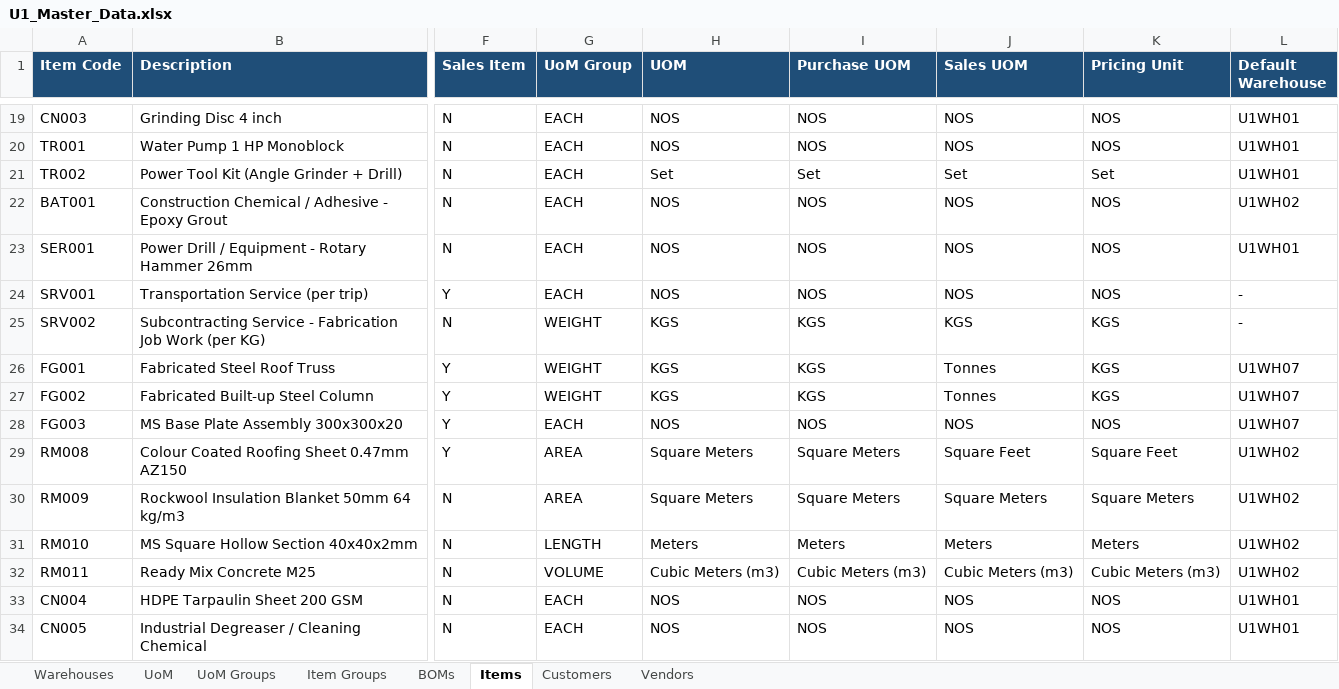
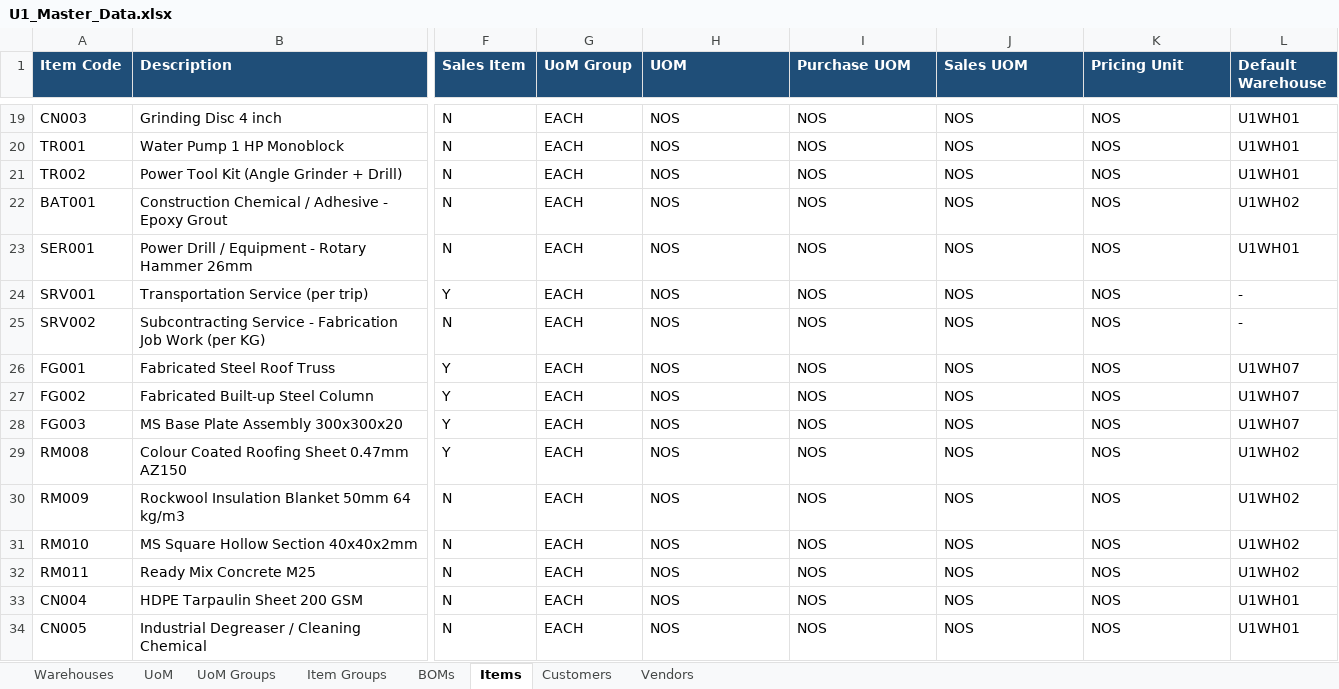
Before and after one commit to reetha-qltc/AKE-Database, an Excel workbook: data/u1_masters/U1_Master_Data.xlsx, sheet Items, drawn as a sheet; only a part is shown, gaps mark what is left out; values as stored, in another font and other column widths than the file's, no borders; the diff covers the shown part only; the diff names each change by its address in the sheet, - before the commit and + after, or states it on an @@ line.

```diff
--- a/data/u1_masters/U1_Master_Data.xlsx (sheet Items)
+++ b/data/u1_masters/U1_Master_Data.xlsx (sheet Items)
-H21 (UOM): Set
+H21 (UOM): NOS
-I21 (Purchase UOM): Set
+I21 (Purchase UOM): NOS
-J21 (Sales UOM): Set
+J21 (Sales UOM): NOS
-K21 (Pricing Unit): Set
+K21 (Pricing Unit): NOS
-G25:G27 (UoM Group): WEIGHT
+G25:G27 (UoM Group): EACH
-H25:H27 (UOM): KGS
+H25:H27 (UOM): NOS
-I25:I27 (Purchase UOM): KGS
+I25:I27 (Purchase UOM): NOS
-J25 (Sales UOM): KGS
+J25 (Sales UOM): NOS
-K25:K27 (Pricing Unit): KGS
+K25:K27 (Pricing Unit): NOS
-J26:J27 (Sales UOM): Tonnes
+J26:J27 (Sales UOM): NOS
-G29:G30 (UoM Group): AREA
+G29:G30 (UoM Group): EACH
-H29:H30 (UOM): Square Meters
+H29:H30 (UOM): NOS
-I29:I30 (Purchase UOM): Square Meters
+I29:I30 (Purchase UOM): NOS
-J29 (Sales UOM): Square Feet
+J29 (Sales UOM): NOS
-K29 (Pricing Unit): Square Feet
+K29 (Pricing Unit): NOS
-J30 (Sales UOM): Square Meters
+J30 (Sales UOM): NOS
-K30 (Pricing Unit): Square Meters
+K30 (Pricing Unit): NOS
-G31 (UoM Group): LENGTH
+G31 (UoM Group): EACH
-H31 (UOM): Meters
+H31 (UOM): NOS
-I31 (Purchase UOM): Meters
+I31 (Purchase UOM): NOS
-J31 (Sales UOM): Meters
+J31 (Sales UOM): NOS
-K31 (Pricing Unit): Meters
+K31 (Pricing Unit): NOS
-G32 (UoM Group): VOLUME
+G32 (UoM Group): EACH
-H32 (UOM): Cubic Meters (m3)
+H32 (UOM): NOS
-I32 (Purchase UOM): Cubic Meters (m3)
+I32 (Purchase UOM): NOS
-J32 (Sales UOM): Cubic Meters (m3)
+J32 (Sales UOM): NOS
-K32 (Pricing Unit): Cubic Meters (m3)
+K32 (Pricing Unit): NOS
```
Also changed, not shown: 65 edited cells elsewhere in this sheet, sheet BOMs, 2 other files.
